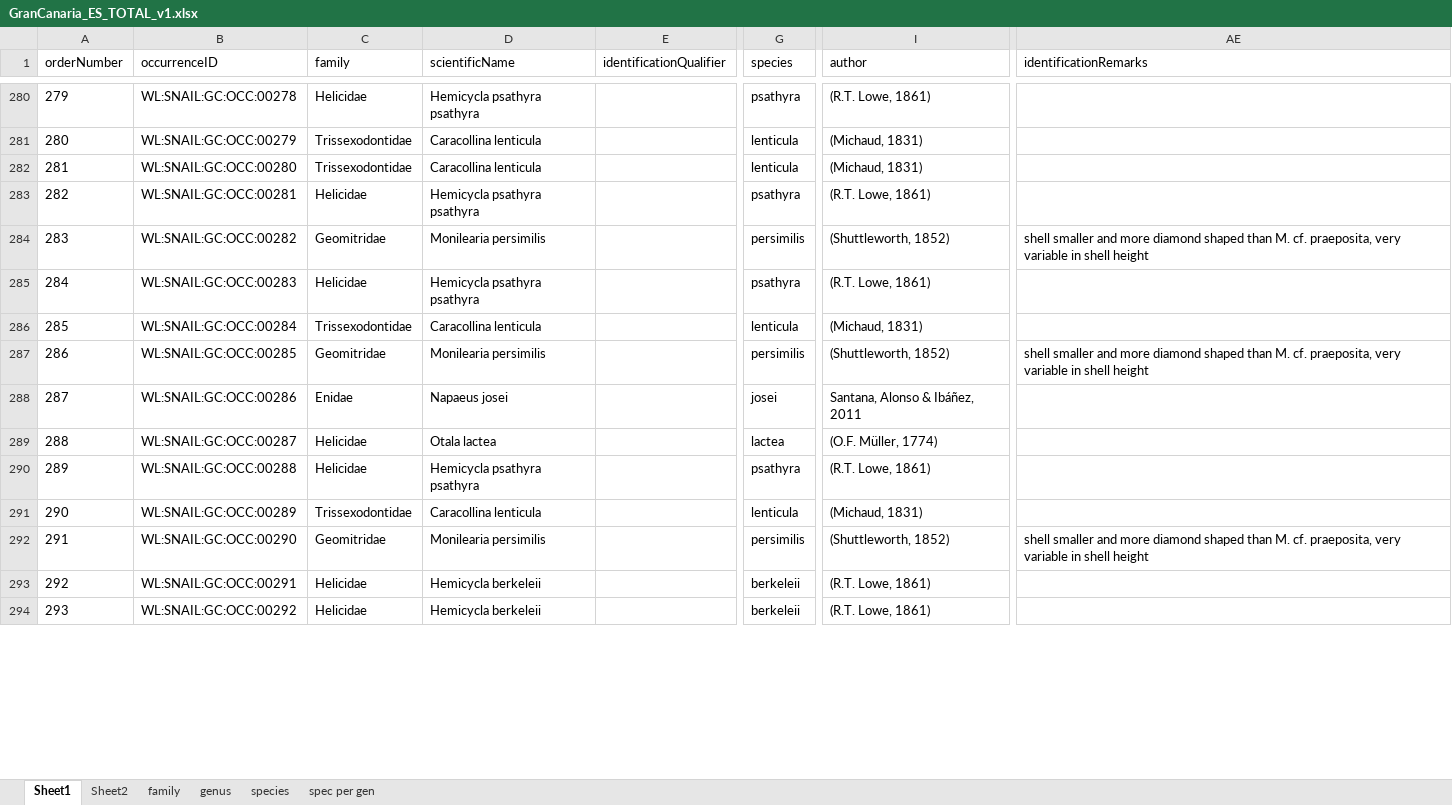
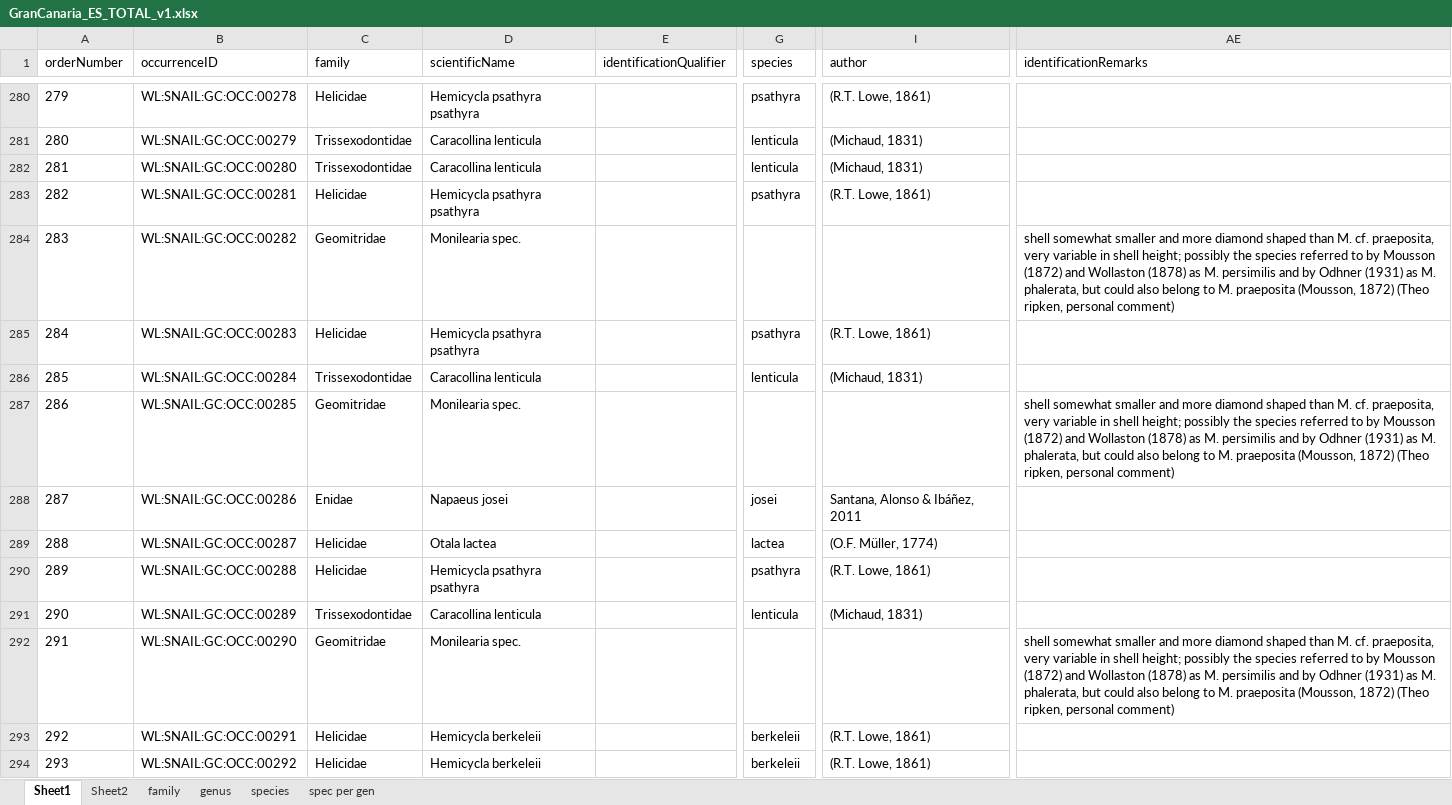
Before and after one commit to BelgianBiodiversityPlatform/landsnails-occurrences, an Excel workbook: data/raw/GranCanaria_ES_TOTAL_v1.xlsx, sheet Sheet1, drawn as a sheet; only a part is shown, gaps mark what is left out; values as stored, in another font and other column widths than the file's, no borders; the diff covers the shown part only; the diff names each change by its address in the sheet, - before the commit and + after, or states it on an @@ line.

Commit message:
change determination Monilearia + name adjusted

```diff
--- a/data/raw/GranCanaria_ES_TOTAL_v1.xlsx (sheet Sheet1)
+++ b/data/raw/GranCanaria_ES_TOTAL_v1.xlsx (sheet Sheet1)
-D284 (scientificName): Monilearia persimilis
+D284 (scientificName): Monilearia spec.
-G284 (species): persimilis
+G284 (species): (empty)
-I284 (author): (Shuttleworth, 1852)
+I284 (author): (empty)
-AE284 (identificationRemarks): shell smaller and more diamond shaped than M. cf. praeposita, very variable in shell height
+AE284 (identificationRemarks): shell somewhat smaller and more diamond shaped than M. cf. praeposita, very variable in shell height; possibly the species referred to by Mousson (1872) and Wollaston (1878) as M. persimilis and by Odhner (1931) as M. phalerata, but could also belong to M. praeposita (Mousson, 1872) (Theo ripken, personal comment)
-D287 (scientificName): Monilearia persimilis
+D287 (scientificName): Monilearia spec.
-G287 (species): persimilis
+G287 (species): (empty)
-I287 (author): (Shuttleworth, 1852)
+I287 (author): (empty)
-AE287 (identificationRemarks): shell smaller and more diamond shaped than M. cf. praeposita, very variable in shell height
+AE287 (identificationRemarks): shell somewhat smaller and more diamond shaped than M. cf. praeposita, very variable in shell height; possibly the species referred to by Mousson (1872) and Wollaston (1878) as M. persimilis and by Odhner (1931) as M. phalerata, but could also belong to M. praeposita (Mousson, 1872) (Theo ripken, personal comment)
-D292 (scientificName): Monilearia persimilis
+D292 (scientificName): Monilearia spec.
-G292 (species): persimilis
+G292 (species): (empty)
-I292 (author): (Shuttleworth, 1852)
+I292 (author): (empty)
-AE292 (identificationRemarks): shell smaller and more diamond shaped than M. cf. praeposita, very variable in shell height
+AE292 (identificationRemarks): shell somewhat smaller and more diamond shaped than M. cf. praeposita, very variable in shell height; possibly the species referred to by Mousson (1872) and Wollaston (1878) as M. persimilis and by Odhner (1931) as M. phalerata, but could also belong to M. praeposita (Mousson, 1872) (Theo ripken, personal comment)
```
Also changed, not shown: 163 edited cells elsewhere in this sheet, charts or pictures.
